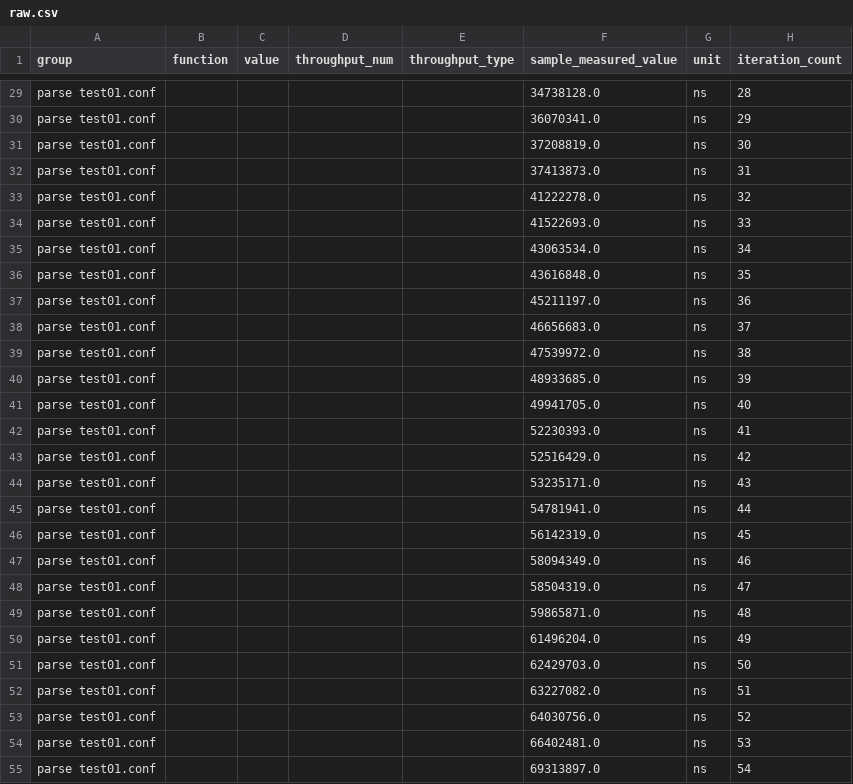
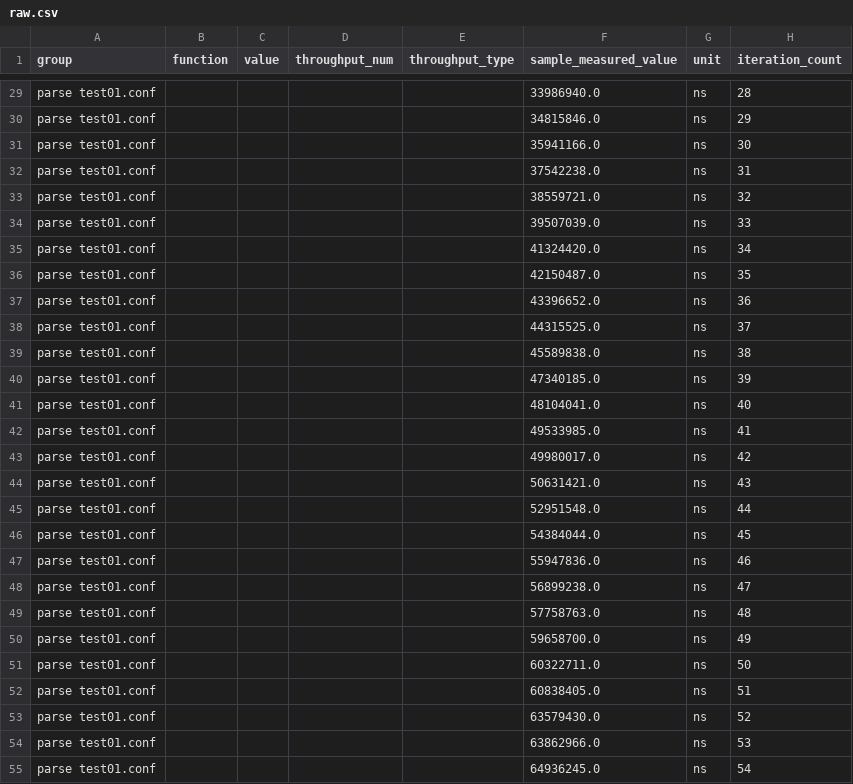
Before and after one commit to mredaelli/hocon.rs, a CSV file: parse test01.conf/base/raw.csv, drawn as a sheet; only a part is shown, gaps mark what is left out; the diff covers the shown part only; the diff names each change by its address in the sheet, - before the commit and + after, or states it on an @@ line.

```diff
--- a/parse test01.conf/base/raw.csv
+++ b/parse test01.conf/base/raw.csv
-F29 (sample_measured_value): 34738128.0
+F29 (sample_measured_value): 33986940.0
-F30 (sample_measured_value): 36070341.0
+F30 (sample_measured_value): 34815846.0
-F31 (sample_measured_value): 37208819.0
+F31 (sample_measured_value): 35941166.0
-F32 (sample_measured_value): 37413873.0
+F32 (sample_measured_value): 37542238.0
-F33 (sample_measured_value): 41222278.0
+F33 (sample_measured_value): 38559721.0
-F34 (sample_measured_value): 41522693.0
+F34 (sample_measured_value): 39507039.0
-F35 (sample_measured_value): 43063534.0
+F35 (sample_measured_value): 41324420.0
-F36 (sample_measured_value): 43616848.0
+F36 (sample_measured_value): 42150487.0
-F37 (sample_measured_value): 45211197.0
+F37 (sample_measured_value): 43396652.0
-F38 (sample_measured_value): 46656683.0
+F38 (sample_measured_value): 44315525.0
-F39 (sample_measured_value): 47539972.0
+F39 (sample_measured_value): 45589838.0
-F40 (sample_measured_value): 48933685.0
+F40 (sample_measured_value): 47340185.0
-F41 (sample_measured_value): 49941705.0
+F41 (sample_measured_value): 48104041.0
-F42 (sample_measured_value): 52230393.0
+F42 (sample_measured_value): 49533985.0
-F43 (sample_measured_value): 52516429.0
+F43 (sample_measured_value): 49980017.0
-F44 (sample_measured_value): 53235171.0
+F44 (sample_measured_value): 50631421.0
-F45 (sample_measured_value): 54781941.0
+F45 (sample_measured_value): 52951548.0
-F46 (sample_measured_value): 56142319.0
+F46 (sample_measured_value): 54384044.0
-F47 (sample_measured_value): 58094349.0
+F47 (sample_measured_value): 55947836.0
-F48 (sample_measured_value): 58504319.0
+F48 (sample_measured_value): 56899238.0
-F49 (sample_measured_value): 59865871.0
+F49 (sample_measured_value): 57758763.0
-F50 (sample_measured_value): 61496204.0
+F50 (sample_measured_value): 59658700.0
-F51 (sample_measured_value): 62429703.0
+F51 (sample_measured_value): 60322711.0
-F52 (sample_measured_value): 63227082.0
+F52 (sample_measured_value): 60838405.0
-F53 (sample_measured_value): 64030756.0
+F53 (sample_measured_value): 63579430.0
-F54 (sample_measured_value): 66402481.0
+F54 (sample_measured_value): 63862966.0
-F55 (sample_measured_value): 69313897.0
+F55 (sample_measured_value): 64936245.0
```
Also changed, not shown: 73 edited cells elsewhere in this file, parse test01.conf/new/raw.csv, 23 other files.
